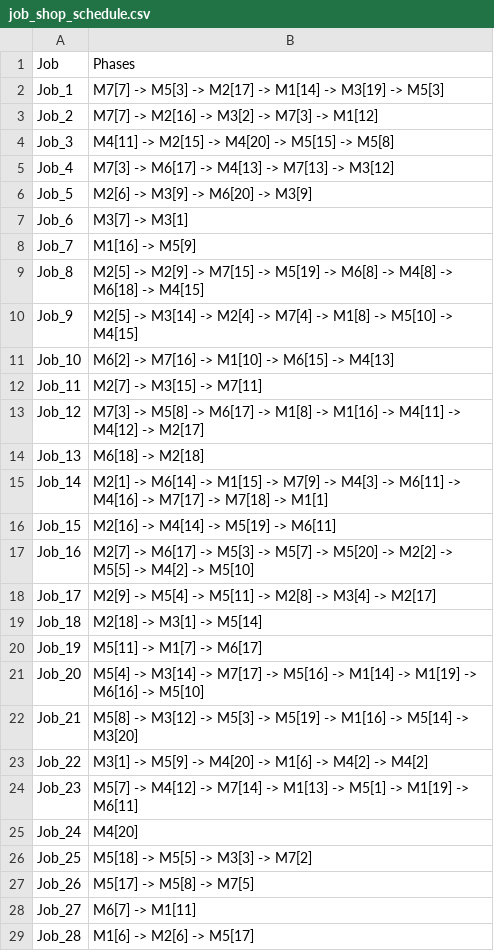
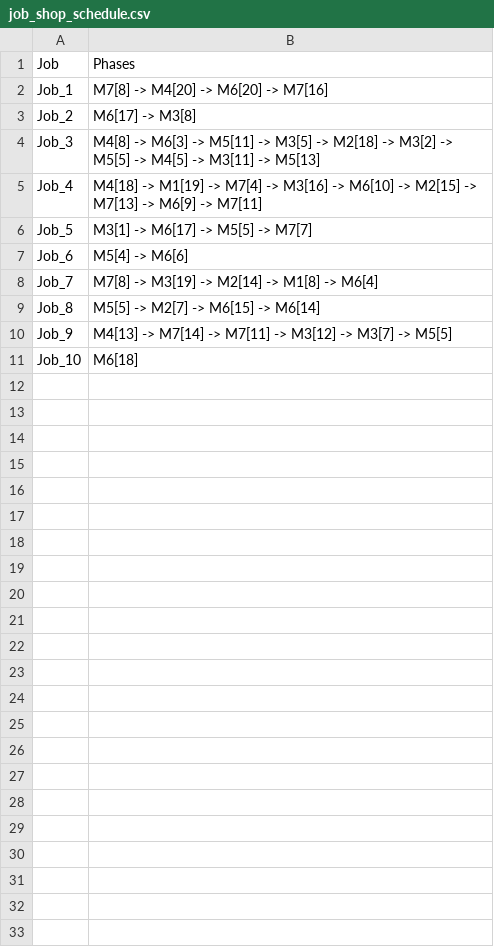
Before and after one commit to Mohammed-Abed-Alkareem/Job-Shop-Scheduling-with-Genetic-Algorithm, a CSV file: projectFiles/job_shop_schedule.csv, drawn as a sheet; only a part is shown; the diff covers the shown part only.

```diff
--- a/projectFiles/job_shop_schedule.csv
+++ b/projectFiles/job_shop_schedule.csv
@@ -1,29 +1,11 @@
 Job,Phases
-Job_1,M7[7] -> M5[3] -> M2[17] -> M1[14] -> M3[19] -> M5[3]
-Job_2,M7[7] -> M2[16] -> M3[2] -> M7[3] -> M1[12]
-Job_3,M4[11] -> M2[15] -> M4[20] -> M5[15] -> M5[8]
-Job_4,M7[3] -> M6[17] -> M4[13] -> M7[13] -> M3[12]
-Job_5,M2[6] -> M3[9] -> M6[20] -> M3[9]
-Job_6,M3[7] -> M3[1]
-Job_7,M1[16] -> M5[9]
-Job_8,M2[5] -> M2[9] -> M7[15] -> M5[19] -> M6[8] -> M4[8] -> M6[18] -> M4[15]
-Job_9,M2[5] -> M3[14] -> M2[4] -> M7[4] -> M1[8] -> M5[10] -> M4[15]
-Job_10,M6[2] -> M7[16] -> M1[10] -> M6[15] -> M4[13]
-Job_11,M2[7] -> M3[15] -> M7[11]
-Job_12,M7[3] -> M5[8] -> M6[17] -> M1[8] -> M1[16] -> M4[11] -> M4[12] -> M2[17]
-Job_13,M6[18] -> M2[18]
-Job_14,M2[1] -> M6[14] -> M1[15] -> M7[9] -> M4[3] -> M6[11] -> M4[16] -> M7[17] -> M7[18] -> M1[1]
-Job_15,M2[16] -> M4[14] -> M5[19] -> M6[11]
-Job_16,M2[7] -> M6[17] -> M5[3] -> M5[7] -> M5[20] -> M2[2] -> M5[5] -> M4[2] -> M5[10]
-Job_17,M2[9] -> M5[4] -> M5[11] -> M2[8] -> M3[4] -> M2[17]
-Job_18,M2[18] -> M3[1] -> M5[14]
-Job_19,M5[11] -> M1[7] -> M6[17]
-Job_20,M5[4] -> M3[14] -> M7[17] -> M5[16] -> M1[14] -> M1[19] -> M6[16] -> M5[10]
-Job_21,M5[8] -> M3[12] -> M5[3] -> M5[19] -> M1[16] -> M5[14] -> M3[20]
-Job_22,M3[1] -> M5[9] -> M4[20] -> M1[6] -> M4[2] -> M4[2]
-Job_23,M5[7] -> M4[12] -> M7[14] -> M1[13] -> M5[1] -> M1[19] -> M6[11]
-Job_24,M4[20]
-Job_25,M5[18] -> M5[5] -> M3[3] -> M7[2]
-Job_26,M5[17] -> M5[8] -> M7[5]
-Job_27,M6[7] -> M1[11]
-Job_28,M1[6] -> M2[6] -> M5[17]
+Job_1,M7[8] -> M4[20] -> M6[20] -> M7[16]
+Job_2,M6[17] -> M3[8]
+Job_3,M4[8] -> M6[3] -> M5[11] -> M3[5] -> M2[18] -> M3[2] -> M5[5] -> M4[5] -> M3[11] -> M5[13]
+Job_4,M4[18] -> M1[19] -> M7[4] -> M3[16] -> M6[10] -> M2[15] -> M7[13] -> M6[9] -> M7[11]
+Job_5,M3[1] -> M6[17] -> M5[5] -> M7[7]
+Job_6,M5[4] -> M6[6]
+Job_7,M7[8] -> M3[19] -> M2[14] -> M1[8] -> M6[4]
+Job_8,M5[5] -> M2[7] -> M6[15] -> M6[14]
+Job_9,M4[13] -> M7[14] -> M7[11] -> M3[12] -> M3[7] -> M5[5]
+Job_10,M6[18]
```
Also changed, not shown: 22 removed rows elsewhere in this file, 3 other files.
